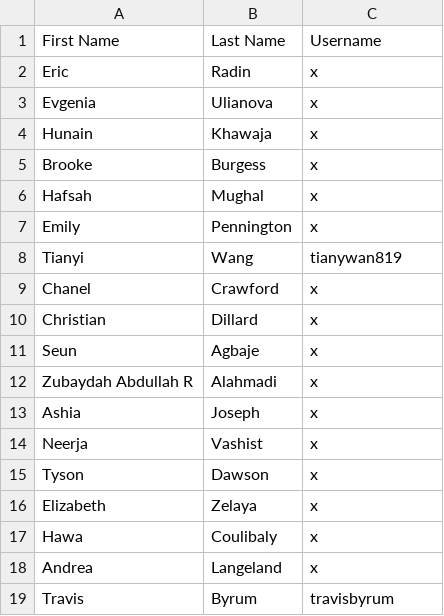
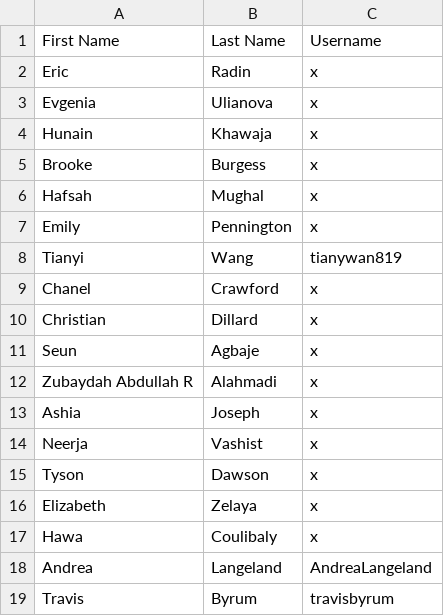
Before and after one commit to kee007ney/2020Fall-BIOC-6223, a CSV file: Week01/BIOC6223_GitHubRoster.csv, drawn as a sheet.

Commit message:
Update BIOC6223_GitHubRoster.csv

```diff
--- a/Week01/BIOC6223_GitHubRoster.csv
+++ b/Week01/BIOC6223_GitHubRoster.csv
@@ -17,3 +17,3 @@ Elizabeth,Zelaya,x
 Hawa,Coulibaly,x
-Andrea,Langeland,x
+Andrea,Langeland,AndreaLangeland
 Travis,Byrum,travisbyrum
```
